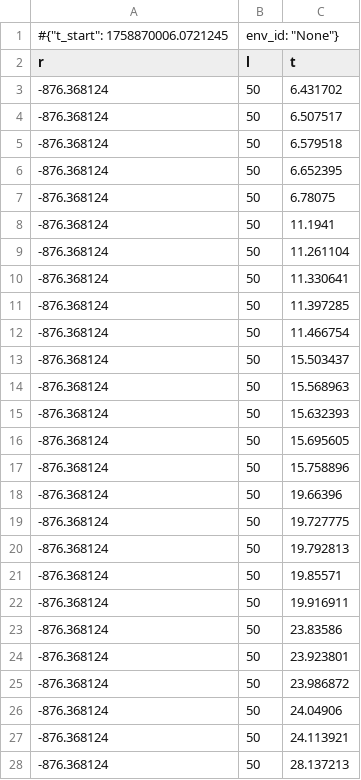
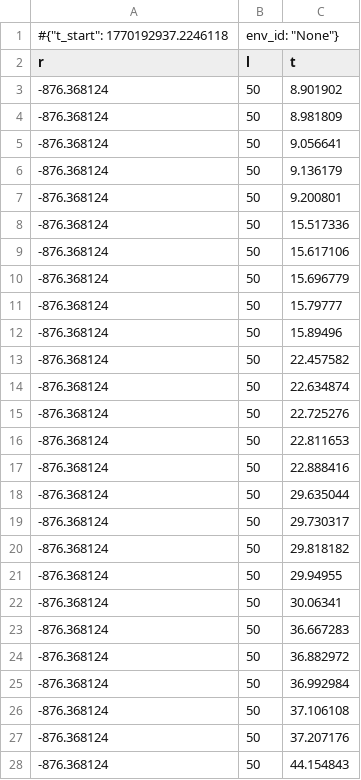
Before and after one commit to Spigel00/plasma_reactor, a CSV file: rl_training_logs/eval_monitor.csv, drawn as a sheet; only a part is shown; the diff covers the shown part only.

```diff
--- a/rl_training_logs/eval_monitor.csv
+++ b/rl_training_logs/eval_monitor.csv
@@ -1,28 +1,28 @@
-#{"t_start": 1758870006.0721245, "env_id": "None"}
+#{"t_start": 1770192937.2246118, "env_id": "None"}
 r,l,t
--876.368124,50,6.431702
--876.368124,50,6.507517
--876.368124,50,6.579518
--876.368124,50,6.652395
--876.368124,50,6.78075
--876.368124,50,11.1941
--876.368124,50,11.261104
--876.368124,50,11.330641
--876.368124,50,11.397285
--876.368124,50,11.466754
--876.368124,50,15.503437
--876.368124,50,15.568963
--876.368124,50,15.632393
--876.368124,50,15.695605
--876.368124,50,15.758896
--876.368124,50,19.66396
--876.368124,50,19.727775
--876.368124,50,19.792813
--876.368124,50,19.85571
--876.368124,50,19.916911
--876.368124,50,23.83586
--876.368124,50,23.923801
--876.368124,50,23.986872
--876.368124,50,24.04906
--876.368124,50,24.113921
--876.368124,50,28.137213
+-876.368124,50,8.901902
+-876.368124,50,8.981809
+-876.368124,50,9.056641
+-876.368124,50,9.136179
+-876.368124,50,9.200801
+-876.368124,50,15.517336
+-876.368124,50,15.617106
+-876.368124,50,15.696779
+-876.368124,50,15.79777
+-876.368124,50,15.89496
+-876.368124,50,22.457582
+-876.368124,50,22.634874
+-876.368124,50,22.725276
+-876.368124,50,22.811653
+-876.368124,50,22.888416
+-876.368124,50,29.635044
+-876.368124,50,29.730317
+-876.368124,50,29.818182
+-876.368124,50,29.94955
+-876.368124,50,30.06341
+-876.368124,50,36.667283
+-876.368124,50,36.882972
+-876.368124,50,36.992984
+-876.368124,50,37.106108
+-876.368124,50,37.207176
+-876.368124,50,44.154843
```
Also changed, not shown: 24 edited cells elsewhere in this file, rl_training_logs/training_monitor.csv, 13 other files.
